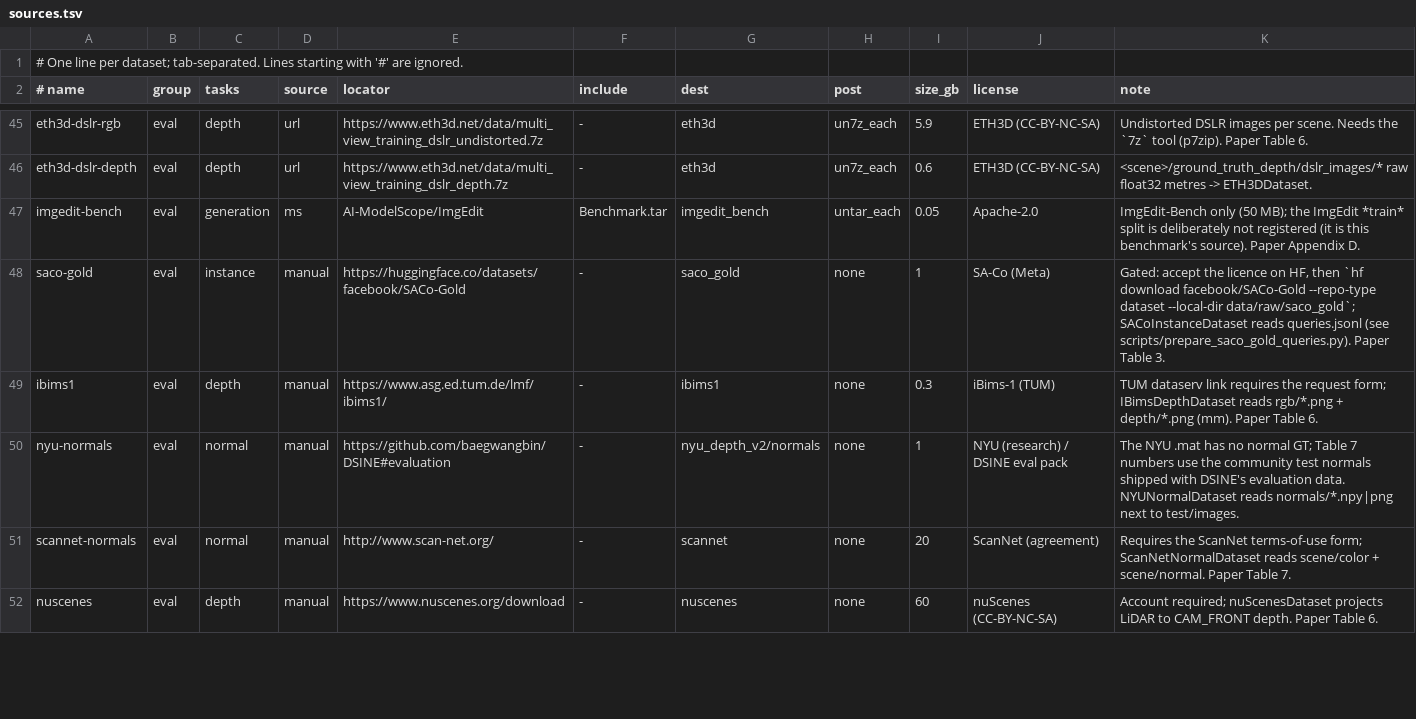
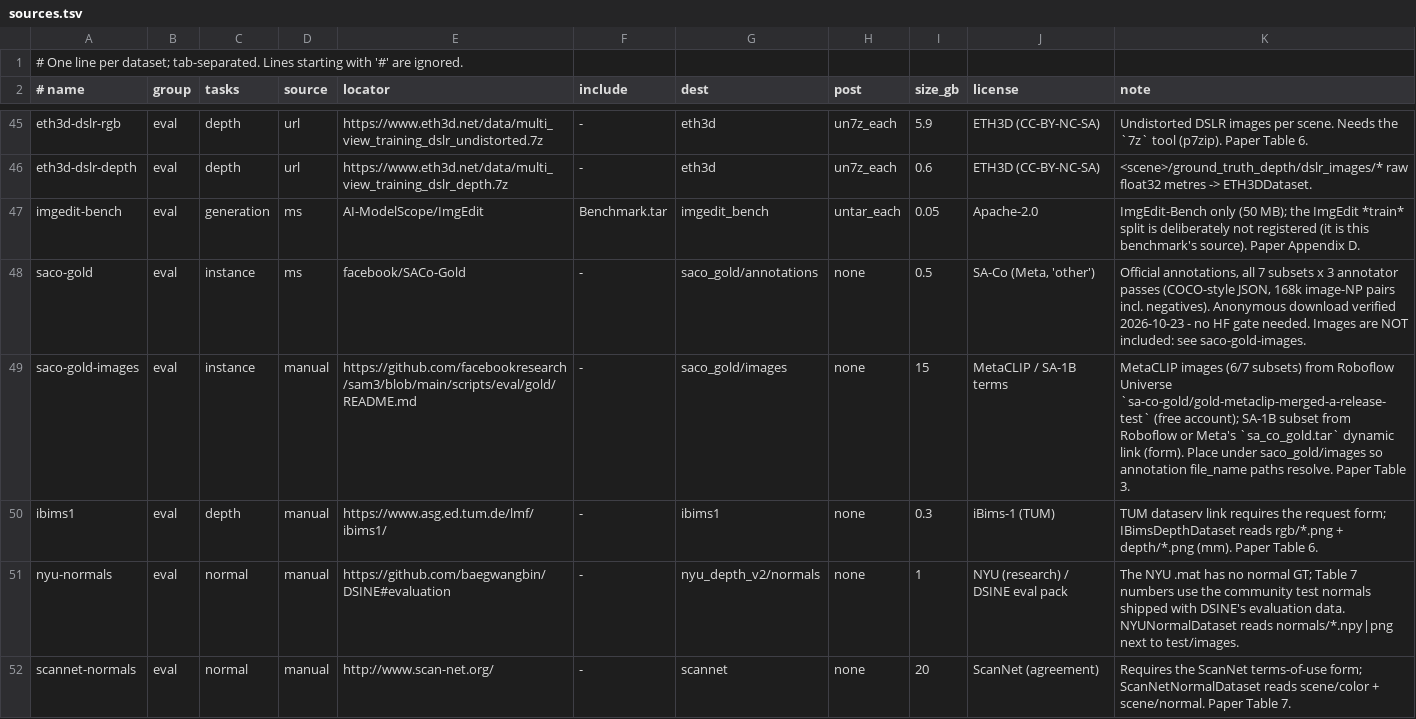
Before and after one commit to isLinXu/open-vision-banana, a TSV file: configs/datasets/sources.tsv, drawn as a sheet; only a part is shown, gaps mark what is left out; the shorter side is filled out with more unchanged rows.

```diff
--- a/configs/datasets/sources.tsv
+++ b/configs/datasets/sources.tsv
@@ -47,3 +47,4 @@ eth3d-dslr-depth	eval	depth	url	https://www.eth3d.net/data/multi_view_training_d
 imgedit-bench	eval	generation	ms	AI-ModelScope/ImgEdit	Benchmark.tar	imgedit_bench	untar_each	0.05	Apache-2.0	ImgEdit-Bench only (50 MB); the ImgEdit *train* split is deliberately not registered (it is this benchmark's source). Paper Appendix D.
-saco-gold	eval	instance	manual	https://huggingface.co/datasets/facebook/SACo-Gold	-	saco_gold	none	1	SA-Co (Meta)	Gated: accept the licence on HF, then `hf download facebook/SACo-Gold --repo-type dataset --local-dir data/raw/saco_gold`; SACoInstanceDataset reads queries.jsonl (see scripts/prepare_saco_gold_queries.py). Paper Table 3.
+saco-gold	eval	instance	ms	facebook/SACo-Gold	-	saco_gold/annotations	none	0.5	SA-Co (Meta, 'other')	Official annotations, all 7 subsets x 3 annotator passes (COCO-style JSON, 168k image-NP pairs incl. negatives). Anonymous download verified 2026-10-23 - no HF gate needed. Images are NOT included: see saco-gold-images.
+saco-gold-images	eval	instance	manual	https://github.com/facebookresearch/sam3/blob/main/scripts/eval/gold/README.md	-	saco_gold/images	none	15	MetaCLIP / SA-1B terms	MetaCLIP images (6/7 subsets) from Roboflow Universe `sa-co-gold/gold-metaclip-merged-a-release-test` (free account); SA-1B subset from Roboflow or Meta's `sa_co_gold.tar` dynamic link (form). Place under saco_gold/images so annotation file_name paths resolve. Paper Table 3.
 ibims1	eval	depth	manual	https://www.asg.ed.tum.de/lmf/ibims1/	-	ibims1	none	0.3	iBims-1 (TUM)	TUM dataserv link requires the request form; IBimsDepthDataset reads rgb/*.png + depth/*.png (mm). Paper Table 6.
```
Also changed, not shown: 5 other files.
